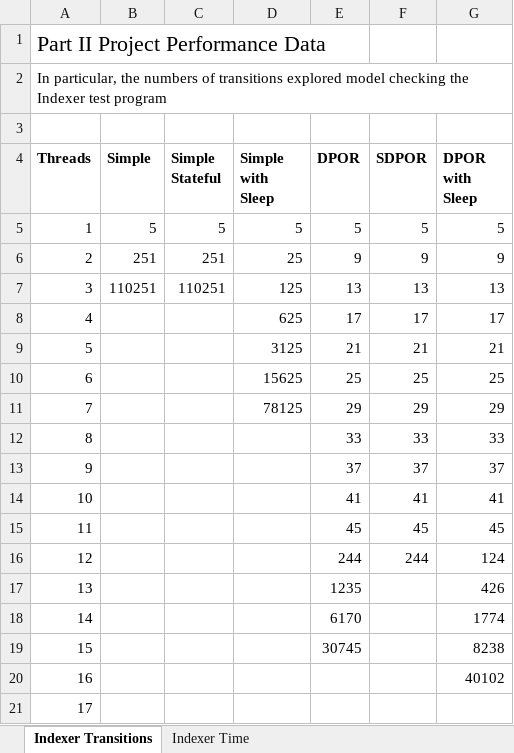
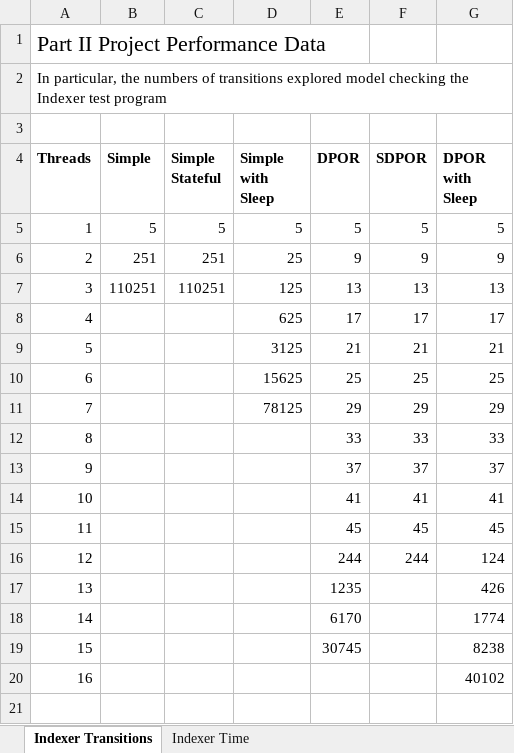
Before and after one commit to isaac-dunn/Part2_Project, an Excel workbook: data/indexer_data.xlsx, sheet Indexer Transitions, drawn as a sheet; values as stored, in another font and other column widths than the file's, no borders; the diff names each change by its address in the sheet, - before the commit and + after, or states it on an @@ line.

Commit message:
Add producer-comsumer data and plotter
Also include spreadsheets of previous data.

```diff
--- a/data/indexer_data.xlsx (sheet Indexer Transitions)
+++ b/data/indexer_data.xlsx (sheet Indexer Transitions)
-row 21: 17
```
Also changed, not shown: 6 other files.
